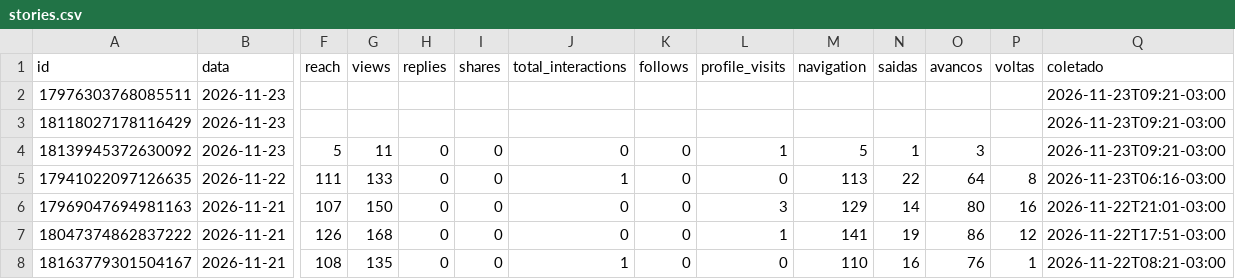
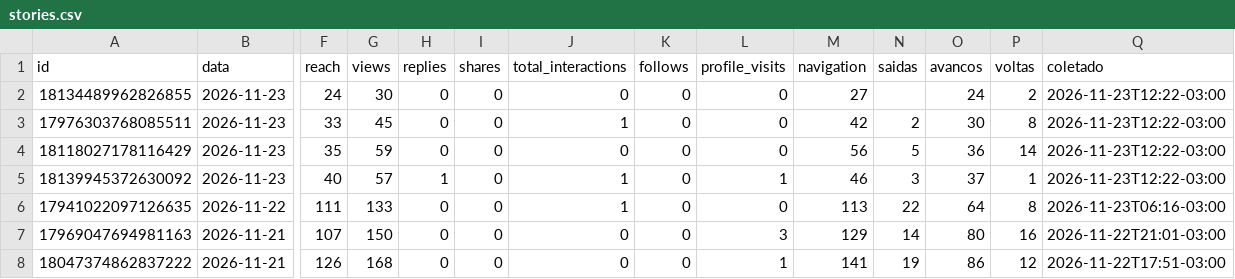
Before and after one commit to denysdmo/maa-publicador, a CSV file: metricas/stories.csv, drawn as a sheet; only a part is shown, gaps mark what is left out; the shorter side is filled out with more unchanged rows; addresses are those after the commit; rows hold the shown columns only; the diff names each change by its address in the sheet, - before the commit and + after, or states it on an @@ line.

```diff
--- a/metricas/stories.csv
+++ b/metricas/stories.csv
+row 2: 18134489962826855 | 2026-11-23 | 24 | 30 | 0 | 0 | 0 | 0 | 0 | 27 |  | 24 | 2 | 2026-11-23T12:22-03:00
-F3 (reach): (empty)
+F3 (reach): 33
-G3 (views): (empty)
+G3 (views): 45
-H3:H4 (replies): (empty)
+H3:H4 (replies): 0
-I3:I4 (shares): (empty)
+I3:I4 (shares): 0
-J3 (total_interactions): (empty)
+J3 (total_interactions): 1
-K3:K4 (follows): (empty)
+K3:K4 (follows): 0
-L3:L4 (profile_visits): (empty)
+L3:L4 (profile_visits): 0
-M3 (navigation): (empty)
+M3 (navigation): 42
-N3 (saidas): (empty)
+N3 (saidas): 2
-O3 (avancos): (empty)
+O3 (avancos): 30
-P3 (voltas): (empty)
+P3 (voltas): 8
-Q3:Q5 (coletado): 2026-11-23T09:21-03:00
+Q3:Q5 (coletado): 2026-11-23T12:22-03:00
-F4 (reach): (empty)
+F4 (reach): 35
-G4 (views): (empty)
+G4 (views): 59
-J4 (total_interactions): (empty)
+J4 (total_interactions): 0
-M4 (navigation): (empty)
+M4 (navigation): 56
-N4 (saidas): (empty)
+N4 (saidas): 5
-O4 (avancos): (empty)
+O4 (avancos): 36
-P4 (voltas): (empty)
+P4 (voltas): 14
-F5 (reach): 5
+F5 (reach): 40
-G5 (views): 11
+G5 (views): 57
-H5 (replies): 0
+H5 (replies): 1
-J5 (total_interactions): 0
+J5 (total_interactions): 1
-M5 (navigation): 5
+M5 (navigation): 46
-N5 (saidas): 1
+N5 (saidas): 3
-O5 (avancos): 3
+O5 (avancos): 37
-P5 (voltas): (empty)
+P5 (voltas): 1
```
Also changed, not shown: metricas/conta.csv, metricas/midias.csv, 2 other files.
